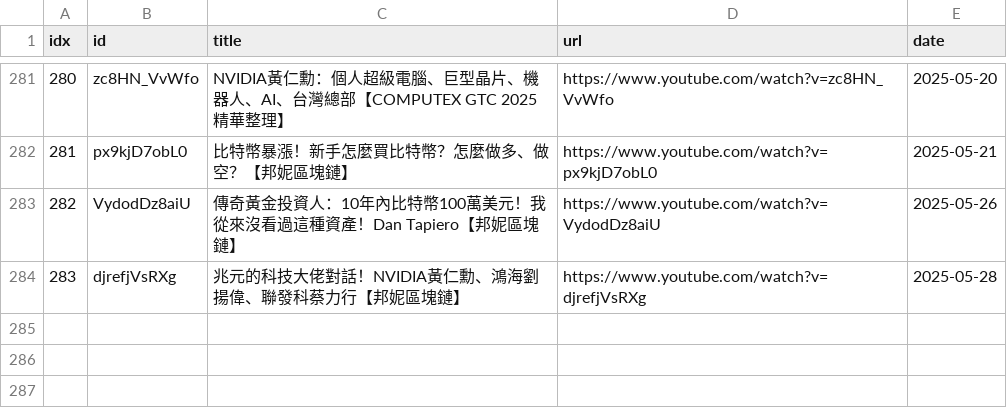
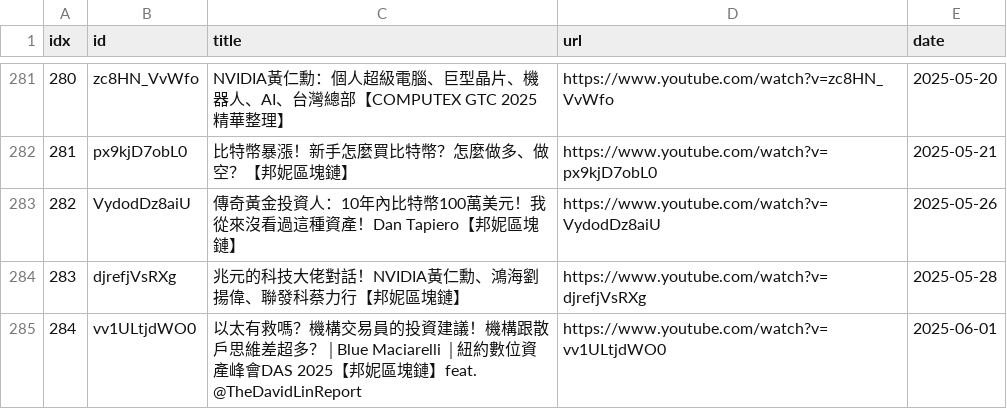
Before and after one commit to sumsjp/BonnieBlockchain, a CSV file: src/video_list.csv, drawn as a sheet; only a part is shown, gaps mark what is left out; the diff names each change by its address in the sheet, - before the commit and + after, or states it on an @@ line.

```diff
--- a/src/video_list.csv
+++ b/src/video_list.csv
+row 285: 284 | vv1ULtjdWO0 | 以太有救嗎？機構交易員的投資建議！機構跟散戶思維差超多？│Blue Maciarelli │紐約數位資產峰會DAS 2025【邦妮區塊鏈】feat. @TheDavidLinReport | https://www.youtube.com/watch?v=vv1ULtjdWO0 | 2025-06-01
```
Also changed, not shown: 5 other files.
